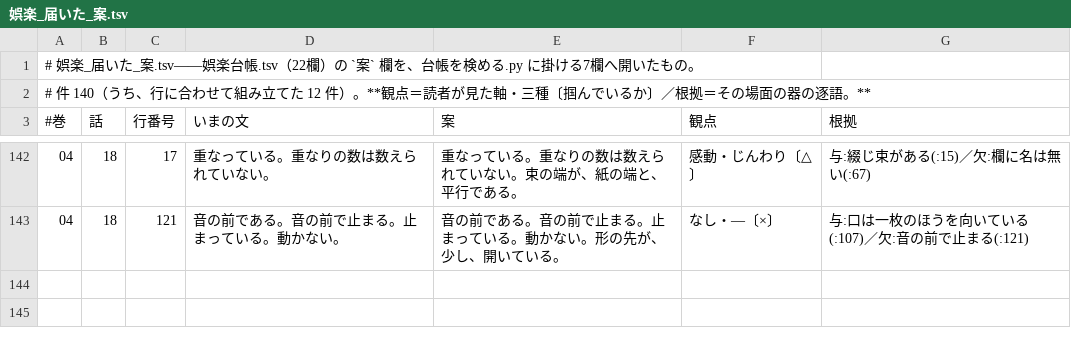
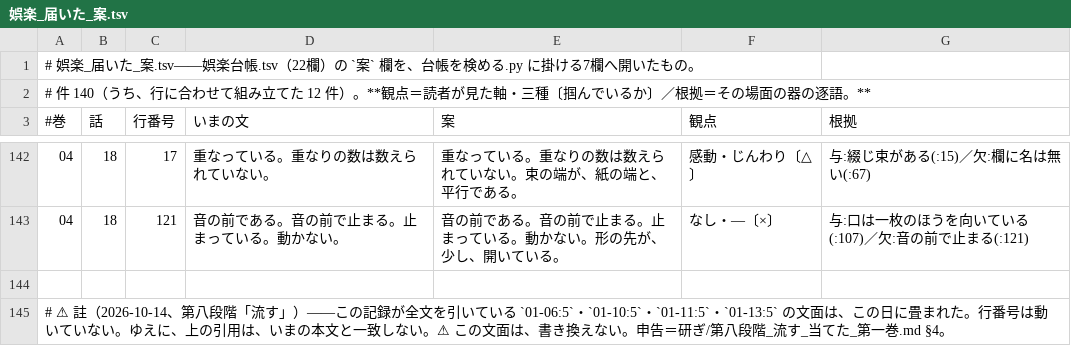
Before and after one commit to GL-Kageyama/soul-voice-teller, a TSV file: examples/habits/研ぎ/娯楽_届いた_案.tsv, drawn as a sheet; only a part is shown, gaps mark what is left out.

```diff
--- a/examples/habits/研ぎ/娯楽_届いた_案.tsv
+++ b/examples/habits/研ぎ/娯楽_届いた_案.tsv
@@ -143 +143,3 @@
 04	18	121	音の前である。音の前で止まる。止まっている。動かない。	音の前である。音の前で止まる。止まっている。動かない。形の先が、少し、開いている。	なし・—〔×〕	与:口は一枚のほうを向いている(:107)／欠:音の前で止まる(:121)
+
+# ⚠ 註（2026-10-14、第八段階「流す」）——この記録が全文を引いている `01-06:5`・`01-10:5`・`01-11:5`・`01-13:5` の文面は、この日に畳まれた。行番号は動いていない。ゆえに、上の引用は、いまの本文と一致しない。⚠ この文面は、書き換えない。申告＝研ぎ/第八段階_流す_当てた_第一巻.md §4。
```
Also changed, not shown: examples/habits/研ぎ/娯楽_ユーモア_案_03_a.tsv, examples/habits/研ぎ/娯楽_ユーモア_案_03_c.tsv, 19 other files.
